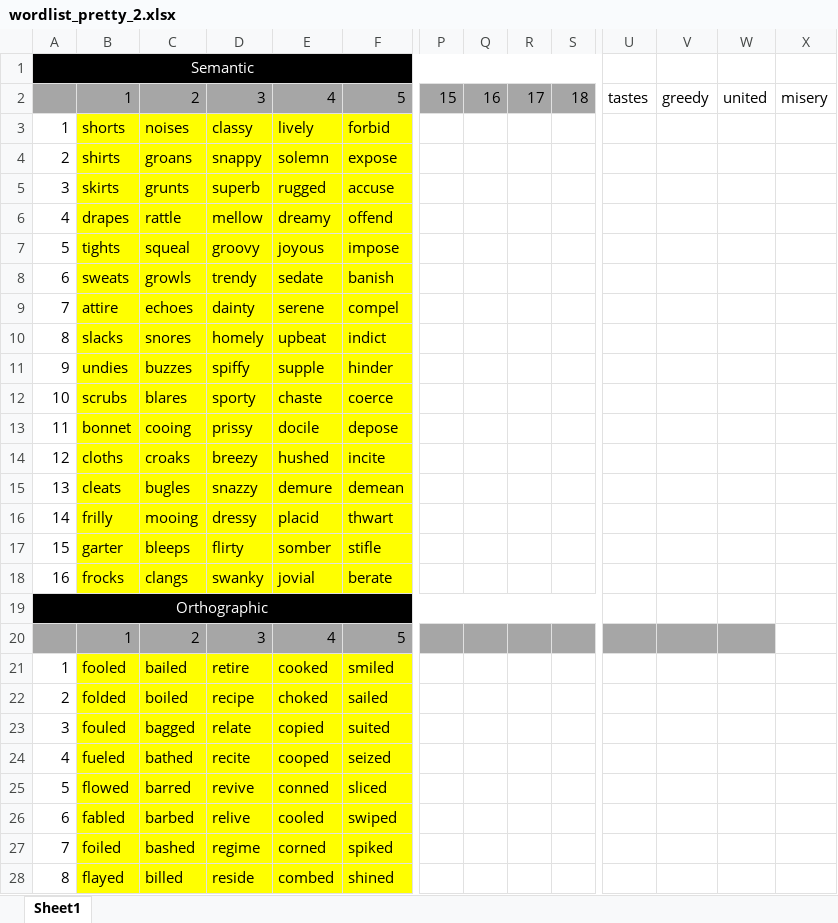
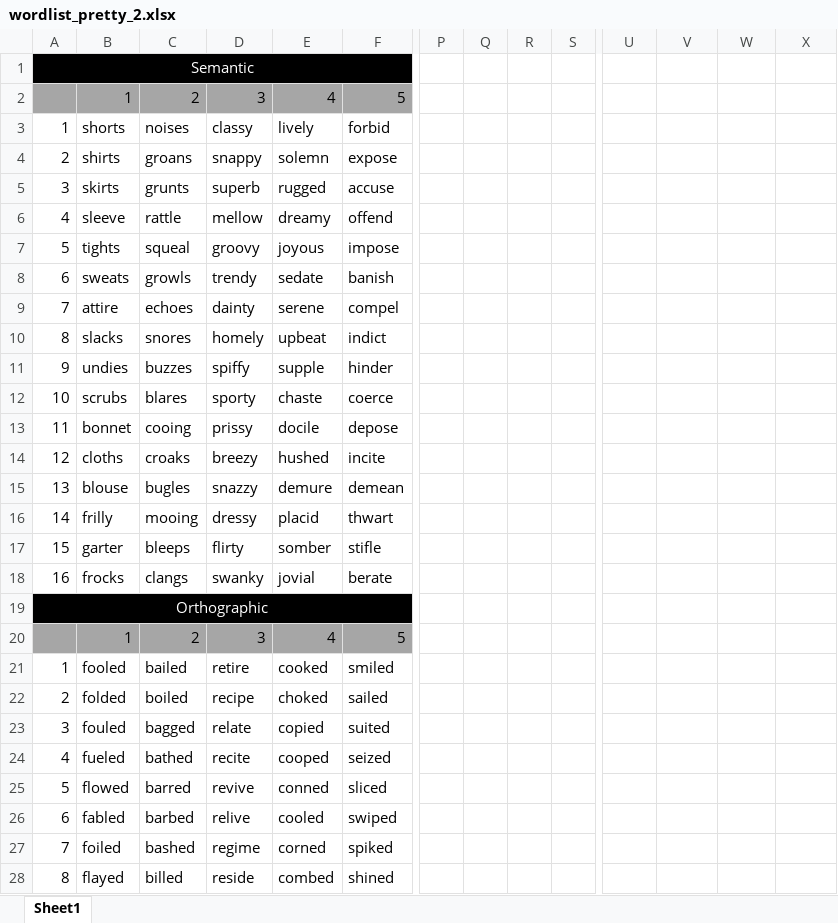
Before and after one commit to jaszhou1/sourcemem, an Excel workbook: EXPINT/experiment_stimuli/wordlist_pretty_2.xlsx, sheet Sheet1, drawn as a sheet; only a part is shown, gaps mark what is left out; values as stored, in another font and other column widths than the file's, no borders; conditional formats not drawn; the diff covers the shown part only; the diff names each change by its address in the sheet, - before the commit and + after, or states it on an @@ line.

Commit message:
Change some words in list
drapes and draped both appeared, have substituted with sleeve. cleat i found a bit weird, and swapped for blouse. both substitutes have a frequency of less than 500 (about 200 i think), so fulfill initial requirements

```diff
--- a/EXPINT/experiment_stimuli/wordlist_pretty_2.xlsx (sheet Sheet1)
+++ b/EXPINT/experiment_stimuli/wordlist_pretty_2.xlsx (sheet Sheet1)
-A1:S1 merged
+A1:O1 merged
-P1:S1 fill: #000000
+P1:S1 fill: none
-P2: 15
+P2: (empty)
-P2:S2 fill: #A6A6A6
+P2:S2 fill: none
-Q2: 16
+Q2: (empty)
-R2: 17
+R2: (empty)
-S2: 18
+S2: (empty)
-U2: tastes
+U2: (empty)
-V2: greedy
+V2: (empty)
-W2: united
+W2: (empty)
-X2: misery
+X2: (empty)
-B3:F18 fill: #FFFF00
+B3:F18 fill: none
-B6: drapes
+B6: sleeve
-B15: cleats
+B15: blouse
-A19:S19 merged
+A19:O19 merged
-P19:S19 fill: #000000
+P19:S19 fill: none
-P20:W20 fill: #A6A6A6
+P20:W20 fill: none
-B21:F28 fill: #FFFF00
+B21:F28 fill: none
```
Also changed, not shown: 14 edited cells and cell formats elsewhere in this sheet, 1 other file.
